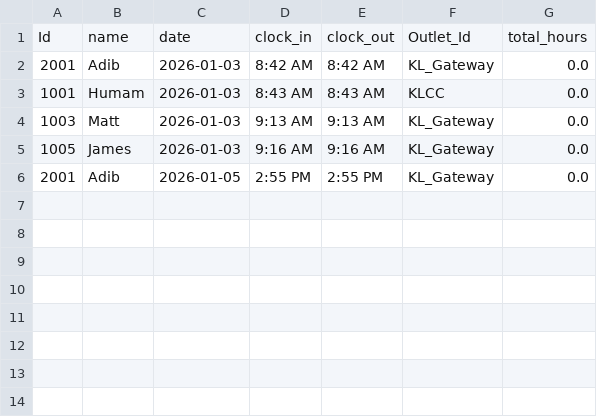
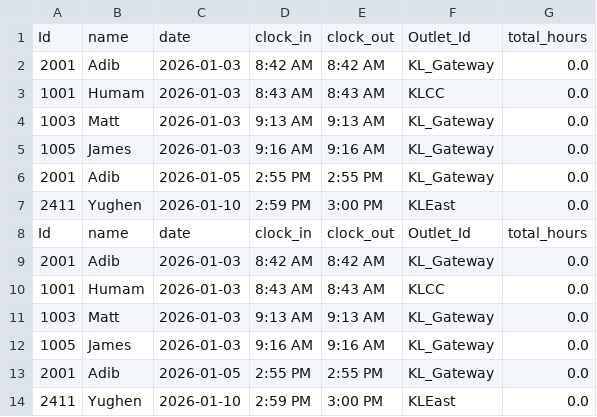
Before and after one commit to 25063087-tech/Store_Management_System, a CSV file: Files/Attendance.csv, drawn as a sheet; the diff names each change by its address in the sheet, - before the commit and + after, or states it on an @@ line.

```diff
--- a/Files/Attendance.csv
+++ b/Files/Attendance.csv
+row 7: 2411 | Yughen | 2026-01-10 | 2:59 PM | 3:00 PM | KLEast | 0.0
+row 8: Id | name | date | clock_in | clock_out | Outlet_Id | total_hours
+row 9: 2001 | Adib | 2026-01-03 | 8:42 AM | 8:42 AM | KL_Gateway | 0.0
+row 10: 1001 | Humam | 2026-01-03 | 8:43 AM | 8:43 AM | KLCC | 0.0
+row 11: 1003 | Matt | 2026-01-03 | 9:13 AM | 9:13 AM | KL_Gateway | 0.0
+row 12: 1005 | James | 2026-01-03 | 9:16 AM | 9:16 AM | KL_Gateway | 0.0
+row 13: 2001 | Adib | 2026-01-05 | 2:55 PM | 2:55 PM | KL_Gateway | 0.0
+row 14: 2411 | Yughen | 2026-01-10 | 2:59 PM | 3:00 PM | KLEast | 0.0
```
Also changed, not shown: Files/Employee_List - Sheet1.csv, Files/sales_history.csv.
